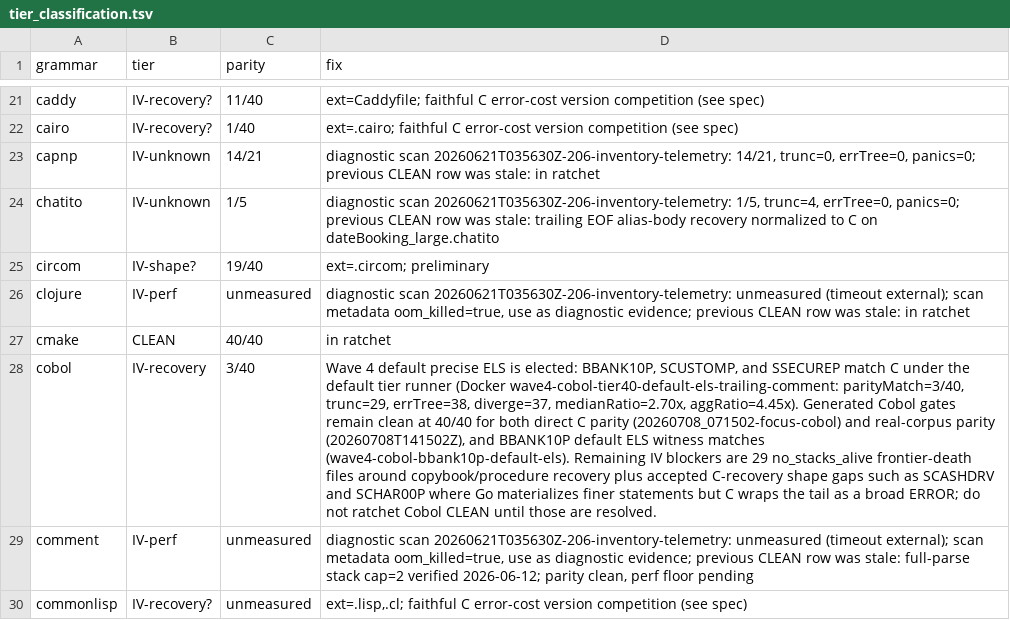
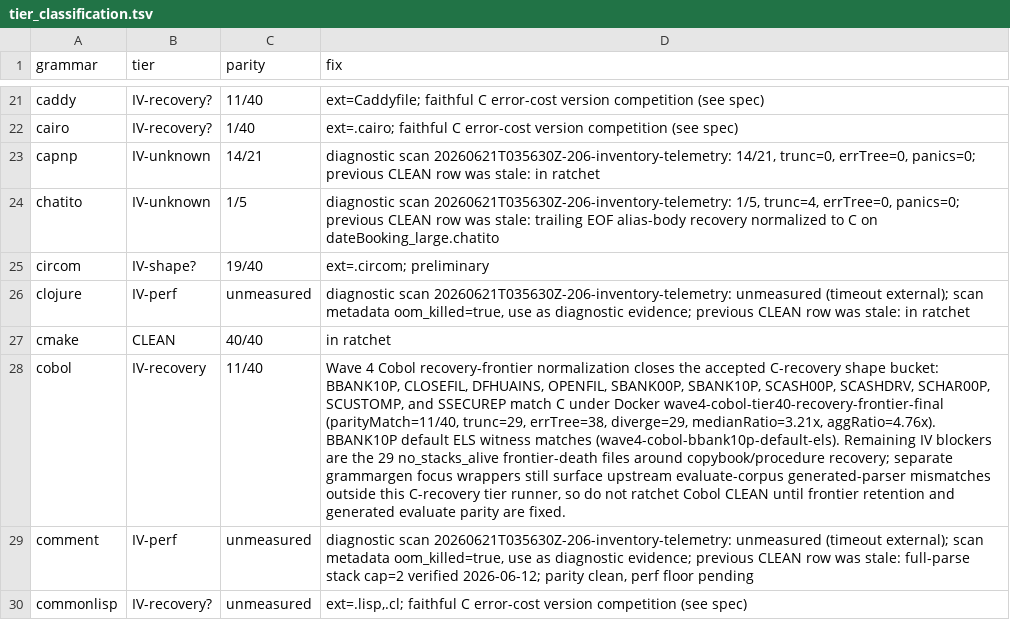
Before and after one commit to andypeng2015/gotreesitter, a TSV file: cgo_harness/tier_scan/tier_classification.tsv, drawn as a sheet; only a part is shown, gaps mark what is left out; the diff names each change by its address in the sheet, - before the commit and + after, or states it on an @@ line.

Commit message:
add(cgo_harness): Add Cobol recovery-frontier normalization and update tiers
- Add Cobol recovery-frontier normalization for improved error recovery and parity reconciliations.
- Enhance normalization to handle accepted root program definition splits tail errors and procedure root recovery hoisting comments.
- Implement recovery for Z-literal data root scenarios in Cobol.
- Add logic to move statements correctly in procedure root recovery while preserving comments and error nodes.
- Deduplicate adjacent zero-width marker nodes to avoid redundancy during recovery normalization.
- Improve test coverage extensively for Cobol root normalization scenarios including error handling, comments reordering, and root recovery splits.
- Update tier metrics and classification for Cobol recovery tier to reflect increased parity from 3/40 to 11/40 with detailed notes.
- Update JSON and markdown documentation for tiers and external lex elections consistent with new parity and recovery tiers.
- Fix minor iteration issues in division sibling ends normalization to avoid skipping essential error nodes next to copy statements.

```diff
--- a/cgo_harness/tier_scan/tier_classification.tsv
+++ b/cgo_harness/tier_scan/tier_classification.tsv
-C28 (parity): 3/40
+C28 (parity): 11/40
-D28 (fix): Wave 4 default precise ELS is elected: BBANK10P, SCUSTOMP, and SSECUREP match C under the default tier runner (Docker wave4-cobol-tier40-default-els-trailing-comment: parityMatch=3/40, trunc=29, errTree=38, diverge=37, medianRatio=2.70x, aggRatio=4.45x). Generated Cobol gates remain clean at 40/40 for both direct C parity (20260708_071502-focus-cobol) and real-corpus parity (20260708T141502Z), and BBANK10P default ELS witness matches (wave4-cobol-bbank10p-default-els). Remaining IV blockers are 29 no_stacks_alive frontier-death files around copybook/procedure recovery plus accepted C-recovery shape gaps such as SCASHDRV and SCHAR00P where Go materializes finer statements but C wraps the tail as a broad ERROR; do not ratchet Cobol CLEAN until those are resolved.
+D28 (fix): Wave 4 Cobol recovery-frontier normalization closes the accepted C-recovery shape bucket: BBANK10P, CLOSEFIL, DFHUAINS, OPENFIL, SBANK00P, SBANK10P, SCASH00P, SCASHDRV, SCHAR00P, SCUSTOMP, and SSECUREP match C under Docker wave4-cobol-tier40-recovery-frontier-final (parityMatch=11/40, trunc=29, errTree=38, diverge=29, medianRatio=3.21x, aggRatio=4.76x). BBANK10P default ELS witness matches (wave4-cobol-bbank10p-default-els). Remaining IV blockers are the 29 no_stacks_alive frontier-death files around copybook/procedure recovery; separate grammargen focus wrappers still surface upstream evaluate-corpus generated-parser mismatches outside this C-recovery tier runner, so do not ratchet Cobol CLEAN until frontier retention and generated evaluate parity are fixed.
```
Also changed, not shown: 6 other files.
